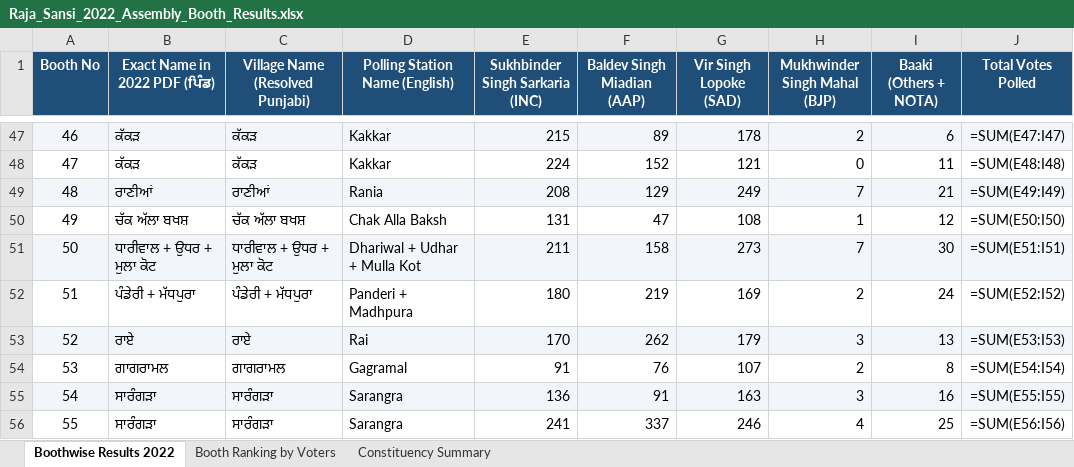
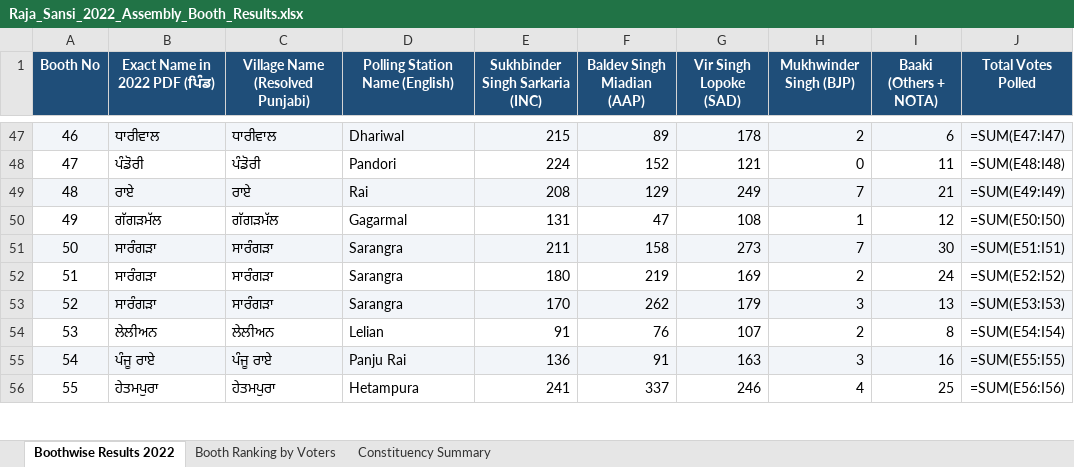
Before and after one commit to Jass-2005/raja-sansi-election-dashboard, an Excel workbook: public/Raja_Sansi_2022_Assembly_Booth_Results.xlsx, sheet Boothwise Results 2022, drawn as a sheet; only a part is shown, gaps mark what is left out; values as stored, in another font and other column widths than the file's, no borders; formulas without a stored value are shown as written; the diff covers the shown part only; the diff names each change by its address in the sheet, - before the commit and + after, or states it on an @@ line.

Commit message:
Integrate 4-election longitudinal booth data (2017, 2019, 2022, 2024), 4-year dossier modal, and update 2022 BJP candidate

```diff
--- a/public/Raja_Sansi_2022_Assembly_Booth_Results.xlsx (sheet Boothwise Results 2022)
+++ b/public/Raja_Sansi_2022_Assembly_Booth_Results.xlsx (sheet Boothwise Results 2022)
-H1: Mukhwinder Singh Mahal (BJP)
+H1: Mukhwinder Singh (BJP)
-B47 (Exact Name in 2022 PDF (ਪਿੰਡ)): ਕੱਕੜ
+B47 (Exact Name in 2022 PDF (ਪਿੰਡ)): ਧਾਰੀਵਾਲ
-C47 (Village Name (Resolved Punjabi)): ਕੱਕੜ
+C47 (Village Name (Resolved Punjabi)): ਧਾਰੀਵਾਲ
-D47 (Polling Station Name (English)): Kakkar
+D47 (Polling Station Name (English)): Dhariwal
-B48 (Exact Name in 2022 PDF (ਪਿੰਡ)): ਕੱਕੜ
+B48 (Exact Name in 2022 PDF (ਪਿੰਡ)): ਪੰਡੋਰੀ
-C48 (Village Name (Resolved Punjabi)): ਕੱਕੜ
+C48 (Village Name (Resolved Punjabi)): ਪੰਡੋਰੀ
-D48 (Polling Station Name (English)): Kakkar
+D48 (Polling Station Name (English)): Pandori
-B49 (Exact Name in 2022 PDF (ਪਿੰਡ)): ਰਾਣੀਆਂ
+B49 (Exact Name in 2022 PDF (ਪਿੰਡ)): ਰਾਏ
-C49 (Village Name (Resolved Punjabi)): ਰਾਣੀਆਂ
+C49 (Village Name (Resolved Punjabi)): ਰਾਏ
-D49 (Polling Station Name (English)): Rania
+D49 (Polling Station Name (English)): Rai
-B50 (Exact Name in 2022 PDF (ਪਿੰਡ)): ਚੱਕ ਅੱਲਾ ਬਖਸ਼
+B50 (Exact Name in 2022 PDF (ਪਿੰਡ)): ਗੱਗੜਮੱਲ
-C50 (Village Name (Resolved Punjabi)): ਚੱਕ ਅੱਲਾ ਬਖਸ਼
+C50 (Village Name (Resolved Punjabi)): ਗੱਗੜਮੱਲ
-D50 (Polling Station Name (English)): Chak Alla Baksh
+D50 (Polling Station Name (English)): Gagarmal
-B51 (Exact Name in 2022 PDF (ਪਿੰਡ)): ਧਾਰੀਵਾਲ + ਉਧਰ + ਮੁਲਾ ਕੋਟ
+B51 (Exact Name in 2022 PDF (ਪਿੰਡ)): ਸਾਰੰਗੜਾ
-C51 (Village Name (Resolved Punjabi)): ਧਾਰੀਵਾਲ + ਉਧਰ + ਮੁਲਾ ਕੋਟ
+C51 (Village Name (Resolved Punjabi)): ਸਾਰੰਗੜਾ
-D51 (Polling Station Name (English)): Dhariwal + Udhar + Mulla Kot
+D51 (Polling Station Name (English)): Sarangra
-B52 (Exact Name in 2022 PDF (ਪਿੰਡ)): ਪੰਡੇਰੀ + ਮੱਧਪੁਰਾ
+B52 (Exact Name in 2022 PDF (ਪਿੰਡ)): ਸਾਰੰਗੜਾ
-C52 (Village Name (Resolved Punjabi)): ਪੰਡੇਰੀ + ਮੱਧਪੁਰਾ
+C52 (Village Name (Resolved Punjabi)): ਸਾਰੰਗੜਾ
-D52 (Polling Station Name (English)): Panderi + Madhpura
+D52 (Polling Station Name (English)): Sarangra
-B53 (Exact Name in 2022 PDF (ਪਿੰਡ)): ਰਾਏ
+B53 (Exact Name in 2022 PDF (ਪਿੰਡ)): ਸਾਰੰਗੜਾ
-C53 (Village Name (Resolved Punjabi)): ਰਾਏ
+C53 (Village Name (Resolved Punjabi)): ਸਾਰੰਗੜਾ
-D53 (Polling Station Name (English)): Rai
+D53 (Polling Station Name (English)): Sarangra
-B54 (Exact Name in 2022 PDF (ਪਿੰਡ)): ਗਾਗਰਾਮਲ
+B54 (Exact Name in 2022 PDF (ਪਿੰਡ)): ਲੇਲੀਅਨ
-C54 (Village Name (Resolved Punjabi)): ਗਾਗਰਾਮਲ
+C54 (Village Name (Resolved Punjabi)): ਲੇਲੀਅਨ
-D54 (Polling Station Name (English)): Gagramal
+D54 (Polling Station Name (English)): Lelian
-B55 (Exact Name in 2022 PDF (ਪਿੰਡ)): ਸਾਰੰਗੜਾ
+B55 (Exact Name in 2022 PDF (ਪਿੰਡ)): ਪੰਜੂ ਰਾਏ
-C55 (Village Name (Resolved Punjabi)): ਸਾਰੰਗੜਾ
+C55 (Village Name (Resolved Punjabi)): ਪੰਜੂ ਰਾਏ
-D55 (Polling Station Name (English)): Sarangra
+D55 (Polling Station Name (English)): Panju Rai
-B56 (Exact Name in 2022 PDF (ਪਿੰਡ)): ਸਾਰੰਗੜਾ
+B56 (Exact Name in 2022 PDF (ਪਿੰਡ)): ਹੇਤਮਪੁਰਾ
-C56 (Village Name (Resolved Punjabi)): ਸਾਰੰਗੜਾ
+C56 (Village Name (Resolved Punjabi)): ਹੇਤਮਪੁਰਾ
-D56 (Polling Station Name (English)): Sarangra
+D56 (Polling Station Name (English)): Hetampura
```
Also changed, not shown: 603 edited cells elsewhere in this sheet, sheet Booth Ranking by Voters, sheet Constituency Summary, public/Raja_Sansi_Master_Booth_Analysis_AAP_INC.xlsx, 11 other files.
